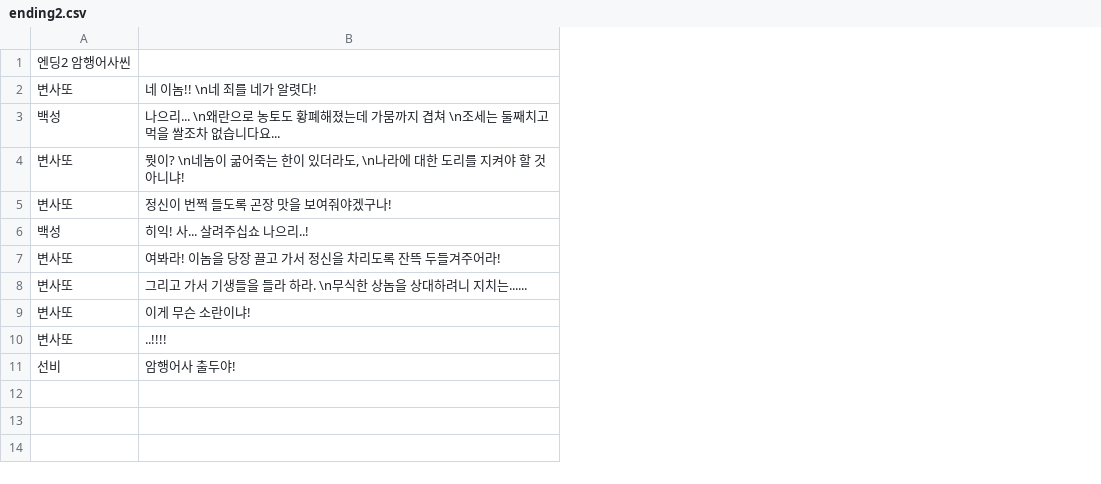
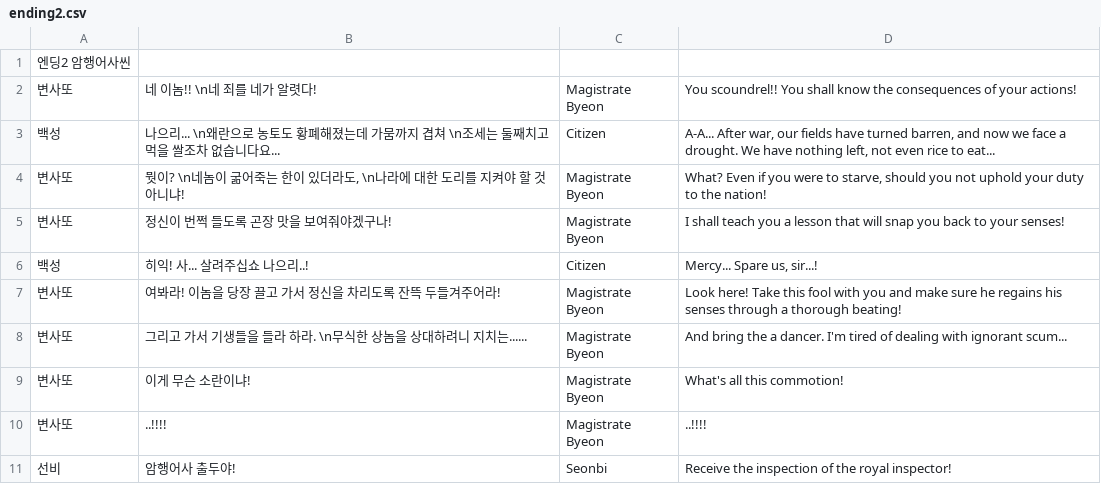
Before and after one commit to ProjPastExam/PastExamFile, a CSV file: 과거시험 시제/Seonbi/datafiles/dialogueData/ending2.csv, drawn as a sheet; the diff names each change by its address in the sheet, - before the commit and + after, or states it on an @@ line.

```diff
--- a/과거시험 시제/Seonbi/datafiles/dialogueData/ending2.csv
+++ b/과거시험 시제/Seonbi/datafiles/dialogueData/ending2.csv
+column C, rows 2-11: Magistrate Byeon | Citizen | Magistrate Byeon | Magistrate Byeon | Citizen | Magistrate Byeon | Magistrate Byeon | Magistrate Byeon | Magistrate Byeon | Seonbi
+column D, rows 2-11: You scoundrel!! You shall know the consequences of your actions! | A-A... After war, our fields have turned barren, and now we face a drought. We have nothing left, not even rice to eat... | What? Even if you were to starve, should you not uphold your duty to the nation! | I shall teach you a lesson that will snap you back to your senses! | Mercy... Spare us, sir...! | Look here! Take this fool with you and make sure he regains his senses through a thorough beating! | And bring the a dancer. I'm tired of dealing with ignorant scum... | What's all this commotion! | ..!!!! | Receive the inspection of the royal inspector!
```
Also changed, not shown: 과거시험 시제/Seonbi/datafiles/dialogueData/npcTalk.csv, 6 other files.
